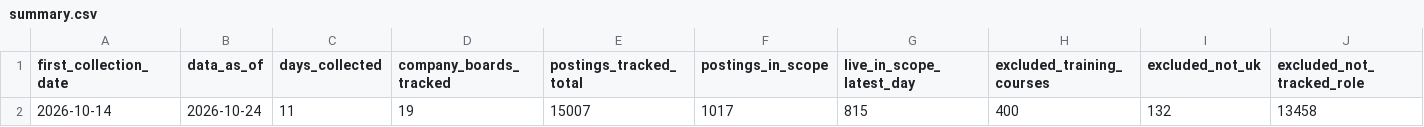
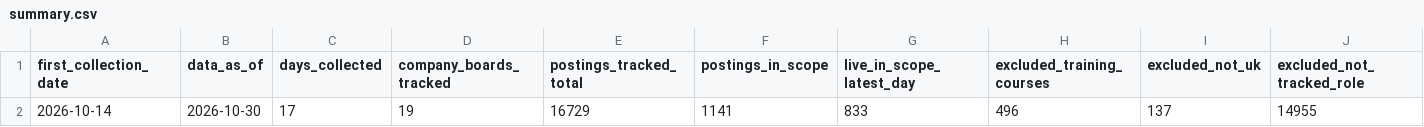
Before and after one commit to NamanSaini04/job-market-data-platform, a CSV file: dashboard/data/summary.csv, drawn as a sheet; only a part is shown; removed rows and columns are numbered as before the commit, all else as after; rows hold the shown columns only; the diff names each change by its address in the sheet, - before the commit and + after, or states it on an @@ line.

```diff
--- a/dashboard/data/summary.csv
+++ b/dashboard/data/summary.csv
-row 2: 2026-10-14 | 2026-10-24 | 11 | 19 | 15007 | 1017 | 815 | 400 | 132 | 13458
+row 2: 2026-10-14 | 2026-10-30 | 17 | 19 | 16729 | 1141 | 833 | 496 | 137 | 14955
```
Also changed, not shown: dashboard/data/company_hiring.csv, dashboard/data/role_demand_daily.csv, 10 other files.
